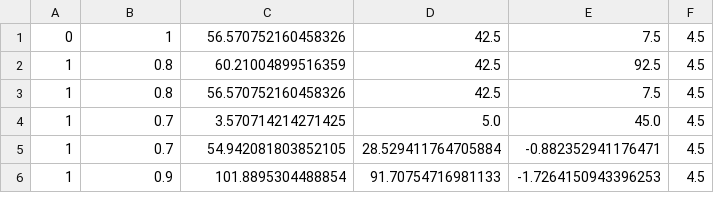
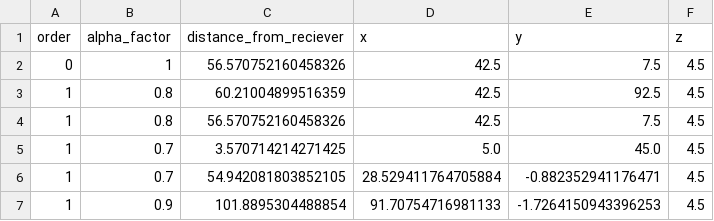
Before and after one commit to pyotrr/image-source-method, a CSV file: sources.csv, drawn as a sheet; only a part is shown; the diff names each change by its address in the sheet, - before the commit and + after, or states it on an @@ line.

Commit message:
Update sources.csv

```diff
--- a/sources.csv
+++ b/sources.csv
+row 1: order | alpha_factor | distance_from_reciever | x | y | z
```
